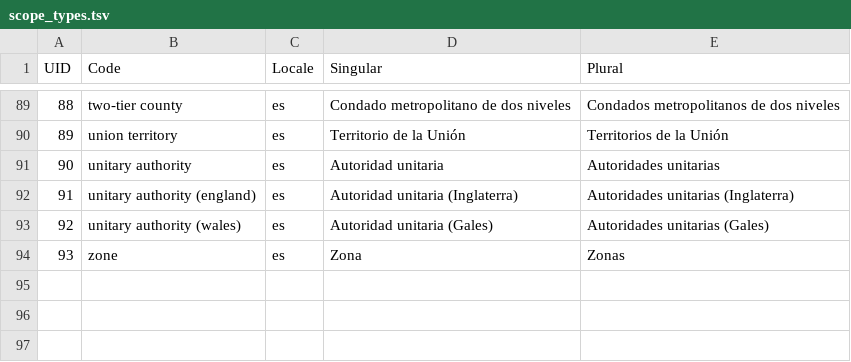
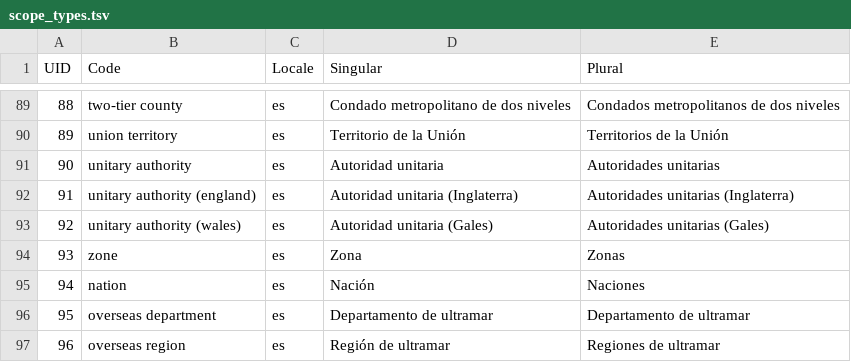
Before and after one commit to podemos-info/census, a TSV file: db/seeds/scopes/scope_types.tsv, drawn as a sheet; only a part is shown, gaps mark what is left out; the diff names each change by its address in the sheet, - before the commit and + after, or states it on an @@ line.

Commit message:
Added missing scope types

```diff
--- a/db/seeds/scopes/scope_types.tsv
+++ b/db/seeds/scopes/scope_types.tsv
+row 95: 94 | nation | es | Nación | Naciones
+row 96: 95 | overseas department | es | Departamento de ultramar | Departamento de ultramar
+row 97: 96 | overseas region | es | Región de ultramar | Regiones de ultramar
```
